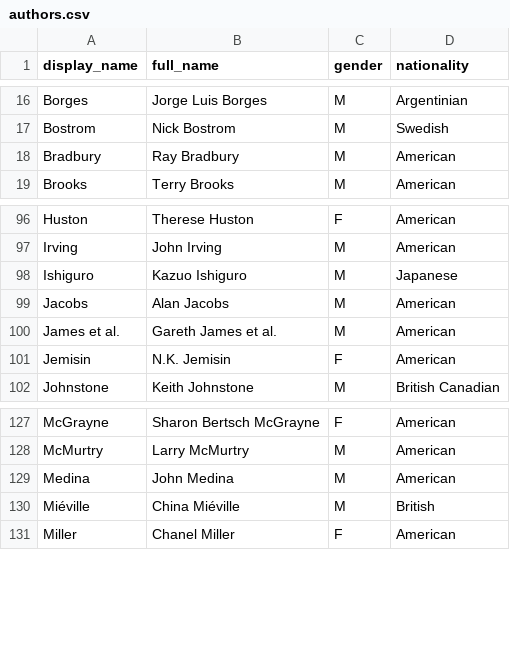
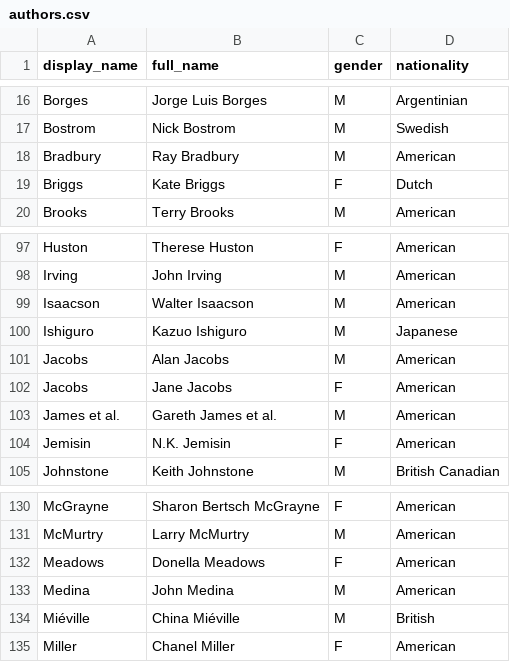
Before and after one commit to davidklaing/davidklaing.github.io, a CSV file: authors.csv, drawn as a sheet; only a part is shown, gaps mark what is left out; the diff names each change by its address in the sheet, - before the commit and + after, or states it on an @@ line.

```diff
--- a/authors.csv
+++ b/authors.csv
+row 19: Briggs | Kate Briggs | F | Dutch
+row 99: Isaacson | Walter Isaacson | M | American
+row 102: Jacobs | Jane Jacobs | F | American
+row 132: Meadows | Donella Meadows | F | American
```
Also changed, not shown: books.csv, readings.csv.
